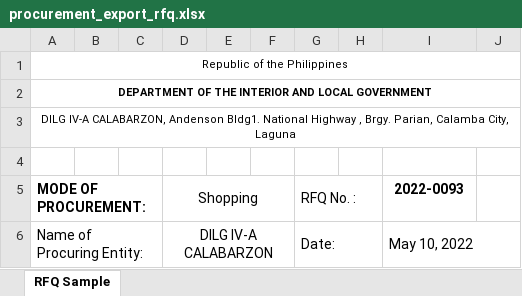
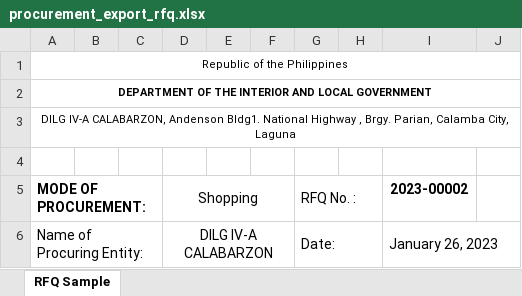
Before and after one commit to itskimeng/fas2020, an Excel workbook: procurement_export_rfq.xlsx, sheet RFQ Sample, drawn as a sheet; only a part is shown; values as stored, in another font and other column widths than the file's, no borders; charts and pictures not drawn; the diff covers the shown part only; the diff names each change by its address in the sheet, - before the commit and + after, or states it on an @@ line.

```diff
--- a/procurement_export_rfq.xlsx (sheet RFQ Sample)
+++ b/procurement_export_rfq.xlsx (sheet RFQ Sample)
-I5: 2022-0093
+I5: 2023-00002
-I6 (2023-00002): May 10, 2022
+I6 (2023-00002): January 26, 2023
```
Also changed, not shown: 1 added row, 23 removed rows and 3 edited cells elsewhere in this sheet, 1 other file.
